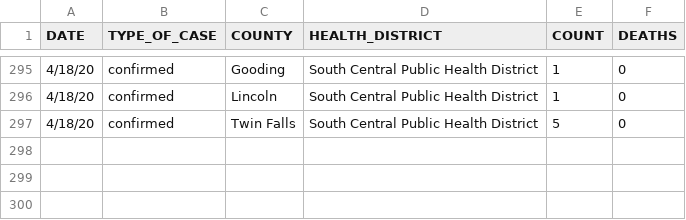
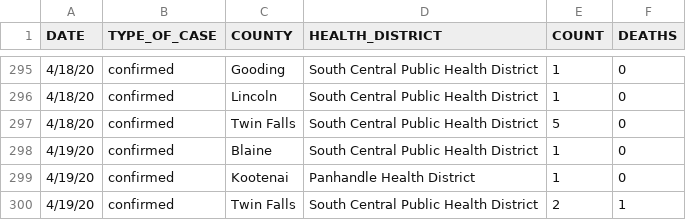
Before and after one commit to Boise-State-HCRI/Idaho_COVID-19, a CSV file: ID_COVID_DAILY_COUNT.csv, drawn as a sheet; only a part is shown, gaps mark what is left out; the diff names each change by its address in the sheet, - before the commit and + after, or states it on an @@ line.

Commit message:
4/19 Data

```diff
--- a/ID_COVID_DAILY_COUNT.csv
+++ b/ID_COVID_DAILY_COUNT.csv
+row 298: 4/19/20 | confirmed | Blaine | South Central Public Health District | 1 | 0
+row 299: 4/19/20 | confirmed | Kootenai | Panhandle Health District | 1 | 0
+row 300: 4/19/20 | confirmed | Twin Falls | South Central Public Health District | 2 | 1
```
Also changed, not shown: ID_COVID_CUMULATIVE_BY_DATE.csv, 6 other files.
